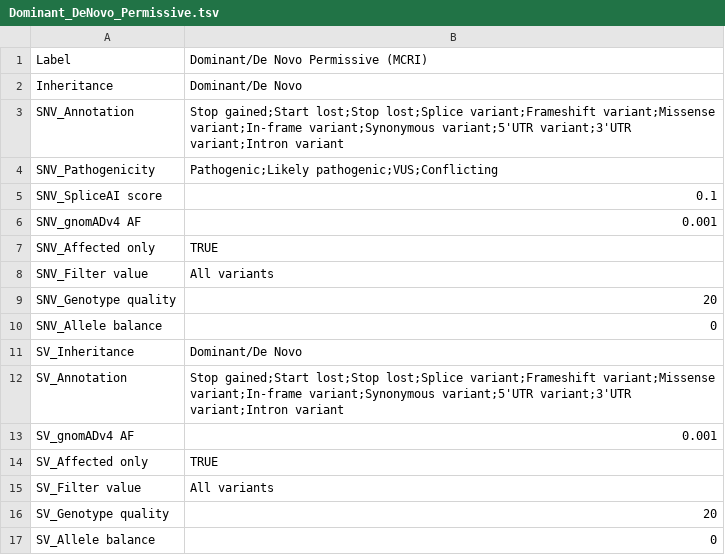
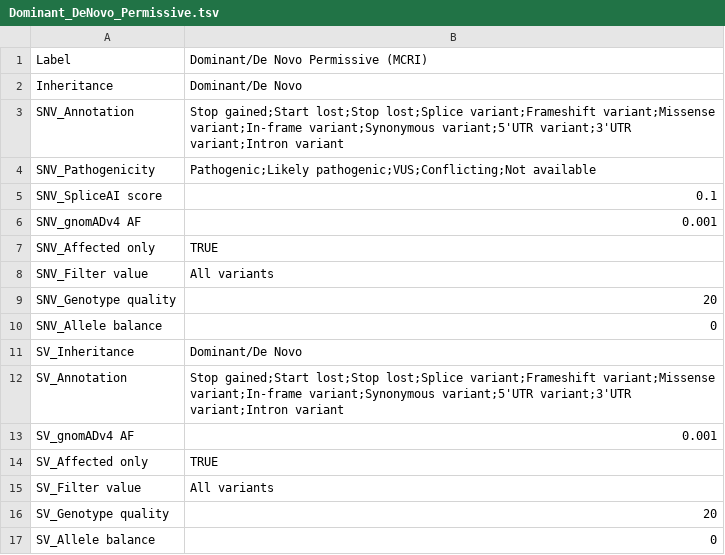
Before and after one commit to GenTechGp/puzzleapp, a TSV file: inst/extdata/pre_saved_filters/Dominant_DeNovo_Permissive.tsv, drawn as a sheet.

```diff
--- a/inst/extdata/pre_saved_filters/Dominant_DeNovo_Permissive.tsv
+++ b/inst/extdata/pre_saved_filters/Dominant_DeNovo_Permissive.tsv
@@ -3,3 +3,3 @@ Inheritance	Dominant/De Novo
 SNV_Annotation	Stop gained;Start lost;Stop lost;Splice variant;Frameshift variant;Missense variant;In-frame variant;Synonymous variant;5'UTR variant;3'UTR variant;Intron variant
-SNV_Pathogenicity	Pathogenic;Likely pathogenic;VUS;Conflicting
+SNV_Pathogenicity	Pathogenic;Likely pathogenic;VUS;Conflicting;Not available
 SNV_SpliceAI score	0.1
```
Also changed, not shown: inst/extdata/pre_saved_filters/Dominant_DeNovo_Restrictive.tsv, inst/extdata/pre_saved_filters/Recessive_Restrictive.tsv, 14 other files.
